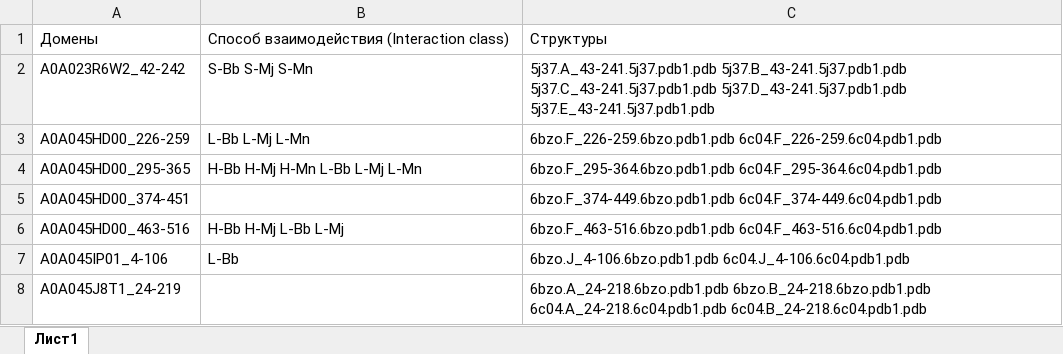
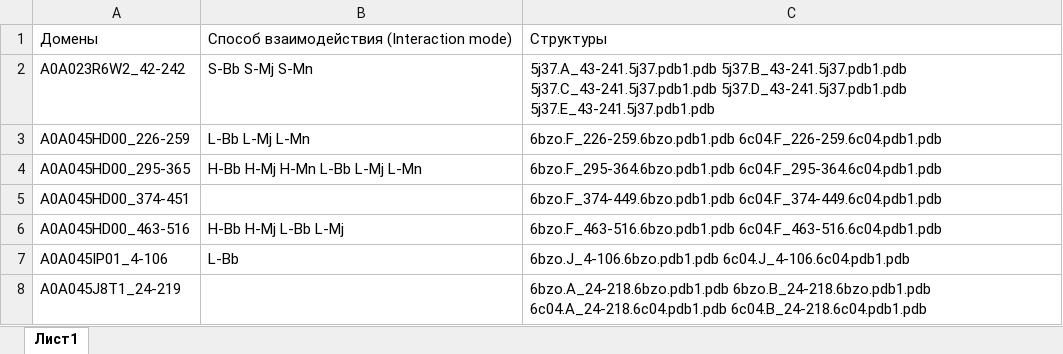
Before and after one commit to nooroka/NPIDB_new2, an Excel workbook: finalstructs.xlsx, sheet Лист1, drawn as a sheet; only a part is shown; values as stored, in another font and other column widths than the file's, no borders; the diff names each change by its address in the sheet, - before the commit and + after, or states it on an @@ line.

Commit message:
Add files via upload

```diff
--- a/finalstructs.xlsx (sheet Лист1)
+++ b/finalstructs.xlsx (sheet Лист1)
-B1: Способ взаимодействия (Interaction class)
+B1: Способ взаимодействия (Interaction mode)
```
